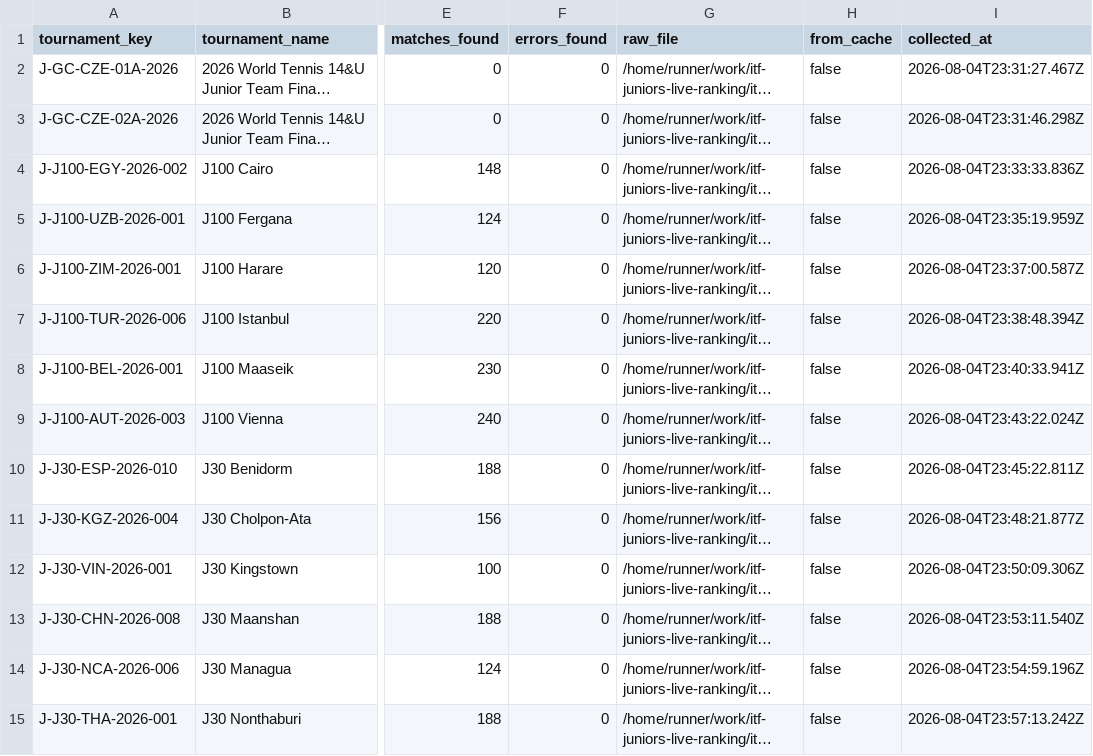
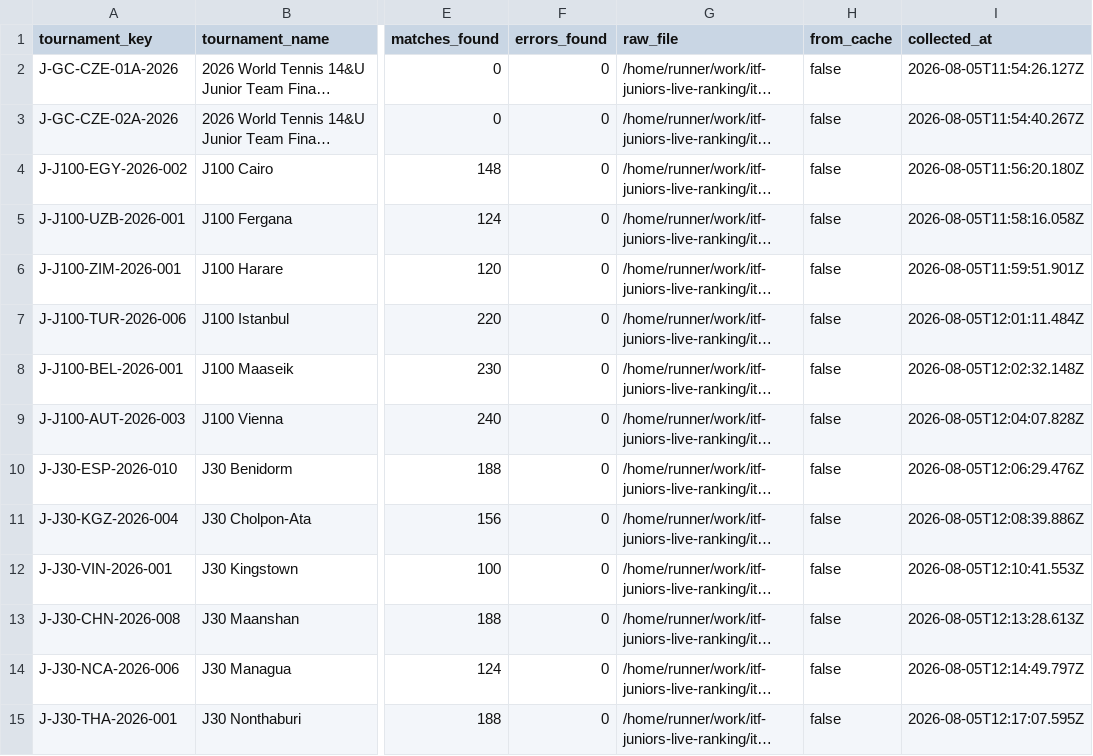
Before and after one commit to genaromoraes/itf-juniors-live-ranking, a CSV file: data/clean/week_results_summary.csv, drawn as a sheet; only a part is shown, gaps mark what is left out; long unchanged cells end in …; the diff covers the shown part only; the diff names each change by its address in the sheet, - before the commit and + after, or states it on an @@ line.

```diff
--- a/data/clean/week_results_summary.csv
+++ b/data/clean/week_results_summary.csv
-I2 (collected_at): 2026-08-04T23:31:27.467Z
+I2 (collected_at): 2026-08-05T11:54:26.127Z
-I3 (collected_at): 2026-08-04T23:31:46.298Z
+I3 (collected_at): 2026-08-05T11:54:40.267Z
-I4 (collected_at): 2026-08-04T23:33:33.836Z
+I4 (collected_at): 2026-08-05T11:56:20.180Z
-I5 (collected_at): 2026-08-04T23:35:19.959Z
+I5 (collected_at): 2026-08-05T11:58:16.058Z
-I6 (collected_at): 2026-08-04T23:37:00.587Z
+I6 (collected_at): 2026-08-05T11:59:51.901Z
-I7 (collected_at): 2026-08-04T23:38:48.394Z
+I7 (collected_at): 2026-08-05T12:01:11.484Z
-I8 (collected_at): 2026-08-04T23:40:33.941Z
+I8 (collected_at): 2026-08-05T12:02:32.148Z
-I9 (collected_at): 2026-08-04T23:43:22.024Z
+I9 (collected_at): 2026-08-05T12:04:07.828Z
-I10 (collected_at): 2026-08-04T23:45:22.811Z
+I10 (collected_at): 2026-08-05T12:06:29.476Z
-I11 (collected_at): 2026-08-04T23:48:21.877Z
+I11 (collected_at): 2026-08-05T12:08:39.886Z
-I12 (collected_at): 2026-08-04T23:50:09.306Z
+I12 (collected_at): 2026-08-05T12:10:41.553Z
-I13 (collected_at): 2026-08-04T23:53:11.540Z
+I13 (collected_at): 2026-08-05T12:13:28.613Z
-I14 (collected_at): 2026-08-04T23:54:59.196Z
+I14 (collected_at): 2026-08-05T12:14:49.797Z
-I15 (collected_at): 2026-08-04T23:57:13.242Z
+I15 (collected_at): 2026-08-05T12:17:07.595Z
```
Also changed, not shown: 13 edited cells elsewhere in this file, data/clean/week_tournaments.csv, data/clean/week_tournaments_debug_all.csv, 2 other files.
